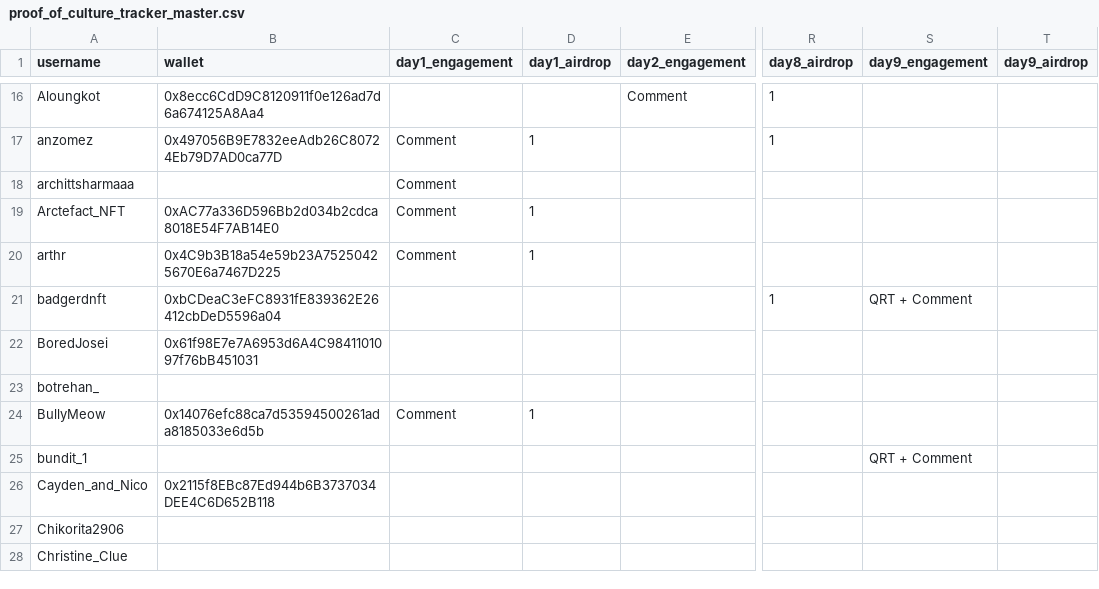
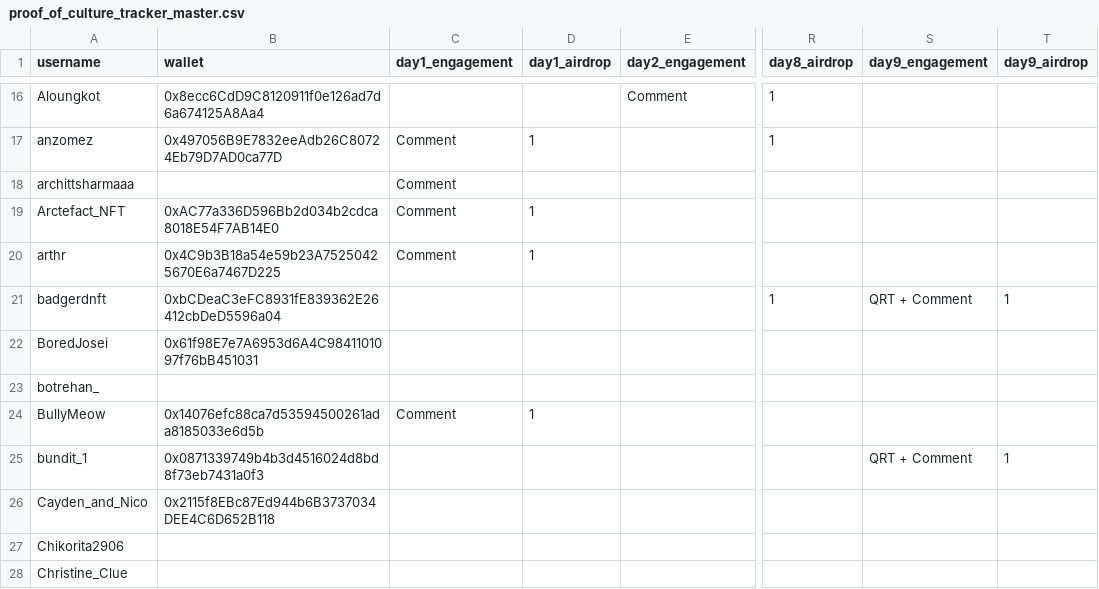
Before and after one commit to nikharsha/proofofculture, a CSV file: data/proof_of_culture_tracker_master.csv, drawn as a sheet; only a part is shown, gaps mark what is left out; the diff covers the shown part only; the diff names each change by its address in the sheet, - before the commit and + after, or states it on an @@ line.

```diff
--- a/data/proof_of_culture_tracker_master.csv
+++ b/data/proof_of_culture_tracker_master.csv
-T21 (day9_airdrop): (empty)
+T21 (day9_airdrop): 1
-B25 (wallet): (empty)
+B25 (wallet): 0x0871339749b4b3d4516024d8bd8f73eb7431a0f3
-T25 (day9_airdrop): (empty)
+T25 (day9_airdrop): 1
```
Also changed, not shown: 25 edited cells elsewhere in this file, 1 other file.
